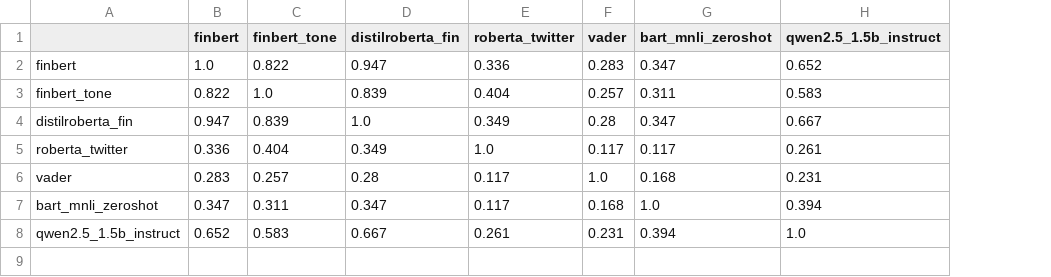
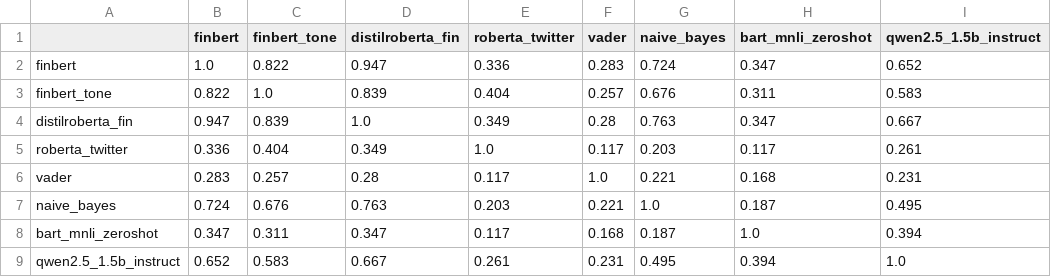
Before and after one commit to AdhamAlwee/Semantic-Analayzer-for-US-Market, a CSV file: results/model_comparison/agreement_kappa_phrasebank_allagree.csv, drawn as a sheet; the diff names each change by its address in the sheet, - before the commit and + after, or states it on an @@ line.

```diff
--- a/results/model_comparison/agreement_kappa_phrasebank_allagree.csv
+++ b/results/model_comparison/agreement_kappa_phrasebank_allagree.csv
+column G (naive_bayes), rows 2-6: 0.724 | 0.676 | 0.763 | 0.203 | 0.221; rows 8-9: 0.187 | 0.495
+row 7: naive_bayes | 0.724 | 0.676 | 0.763 | 0.203 | 0.221 | 1.0 | 0.187 | 0.495
```
Also changed, not shown: results/model_comparison/agreement_kappa_twitter_fin_news.csv, results/model_comparison/per_class.csv, 7 other files.
